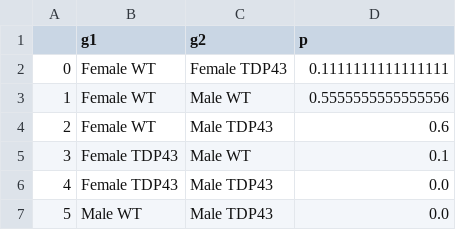
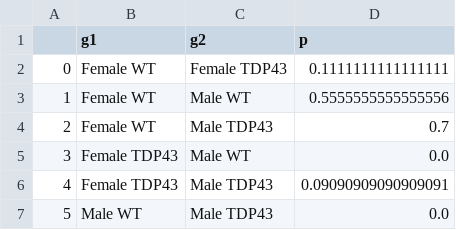
Before and after one commit to robievasquez/TCAM_for_CAZymes, a CSV file: pythonoutput_2/perm_res.csv, drawn as a sheet.

```diff
--- a/pythonoutput_2/perm_res.csv
+++ b/pythonoutput_2/perm_res.csv
@@ -3,5 +3,5 @@
 1,Female WT,Male WT,0.5555555555555556
-2,Female WT,Male TDP43,0.6
-3,Female TDP43,Male WT,0.1
-4,Female TDP43,Male TDP43,0.0
+2,Female WT,Male TDP43,0.7
+3,Female TDP43,Male WT,0.0
+4,Female TDP43,Male TDP43,0.09090909090909091
 5,Male WT,Male TDP43,0.0
```
Also changed, not shown: 12 other files.
